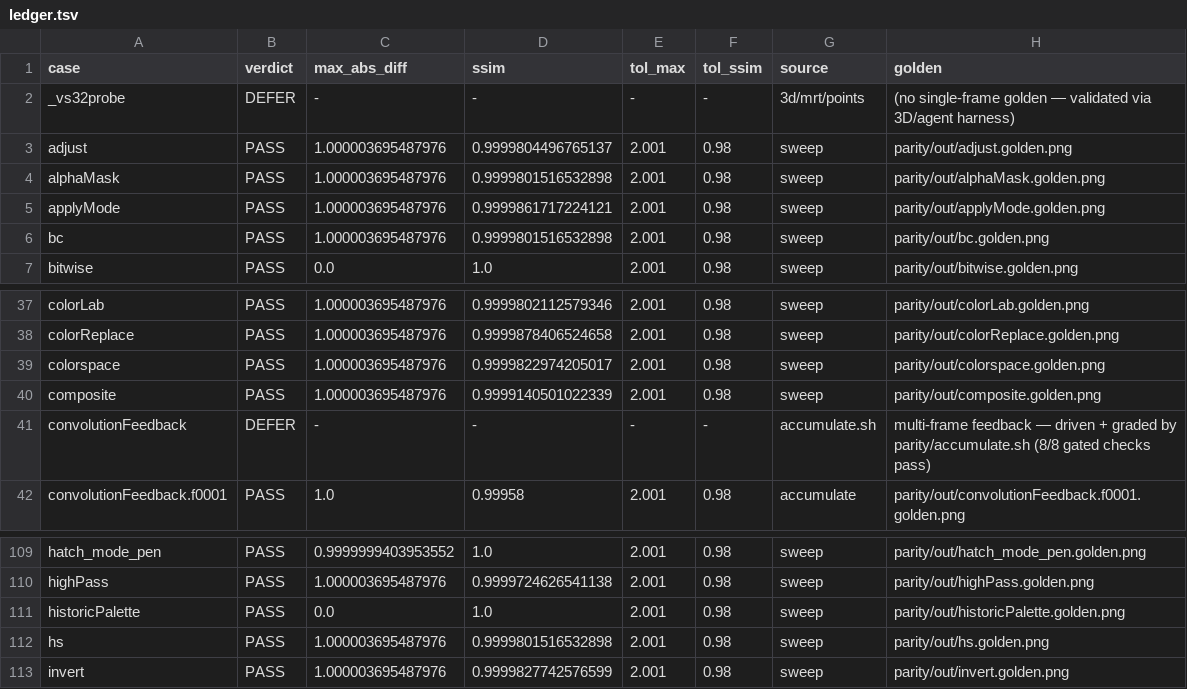
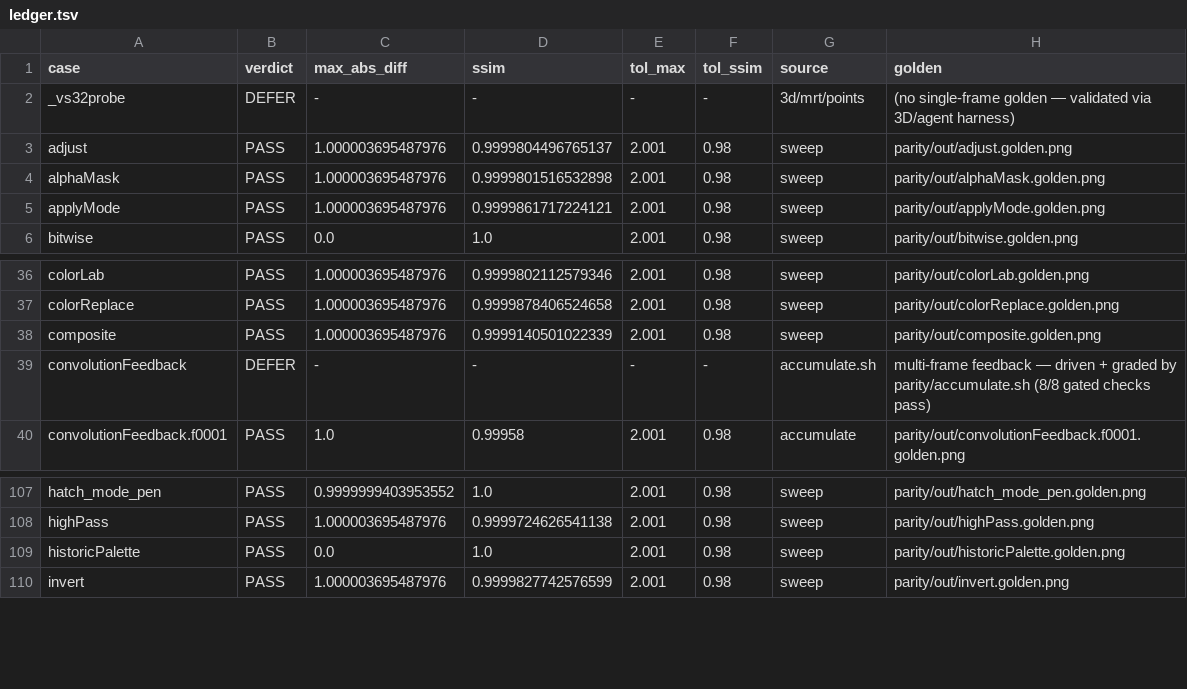
Before and after one commit to noisefactorllc/noisemaker-for-touchdesigner, a TSV file: parity/ledger.tsv, drawn as a sheet; only a part is shown, gaps mark what is left out; the diff names each change by its address in the sheet, - before the commit and + after, or states it on an @@ line.

```diff
--- a/parity/ledger.tsv
+++ b/parity/ledger.tsv
-row 6: bc | PASS | 1.000003695487976 | 0.9999801516532898 | 2.001 | 0.98 | sweep | parity/out/bc.golden.png
-row 39: colorspace | PASS | 1.000003695487976 | 0.9999822974205017 | 2.001 | 0.98 | sweep | parity/out/colorspace.golden.png
-row 112: hs | PASS | 1.000003695487976 | 0.9999801516532898 | 2.001 | 0.98 | sweep | parity/out/hs.golden.png
```
Also changed, not shown: 11 other files.
